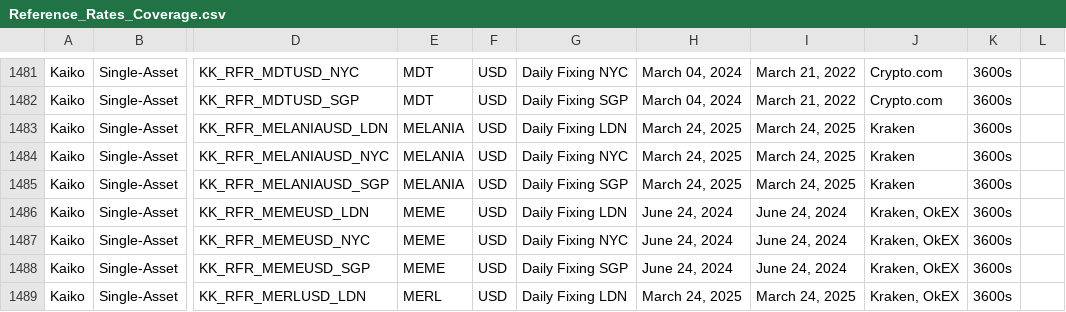
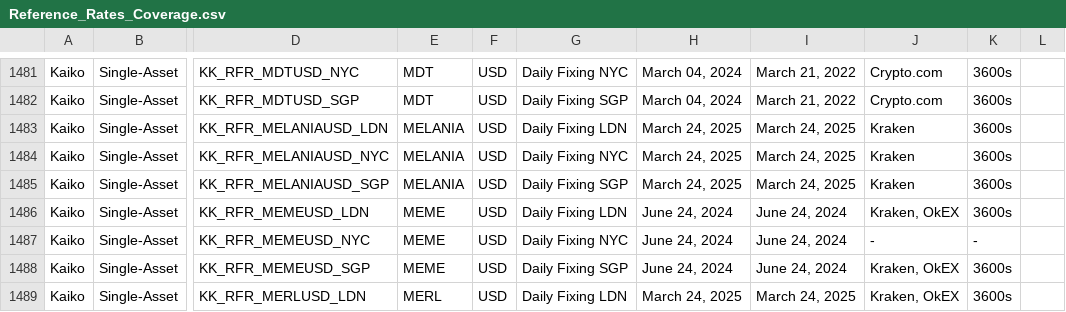
Before and after one commit to rdavill/kaiko_indices_coverage, a CSV file: Reference_Rates_Coverage.csv, drawn as a sheet; only a part is shown, gaps mark what is left out; the diff names each change by its address in the sheet, - before the commit and + after, or states it on an @@ line.

```diff
--- a/Reference_Rates_Coverage.csv
+++ b/Reference_Rates_Coverage.csv
-J1487: Kraken, OkEX
+J1487: -
-K1487: 3600s
+K1487: -
```
